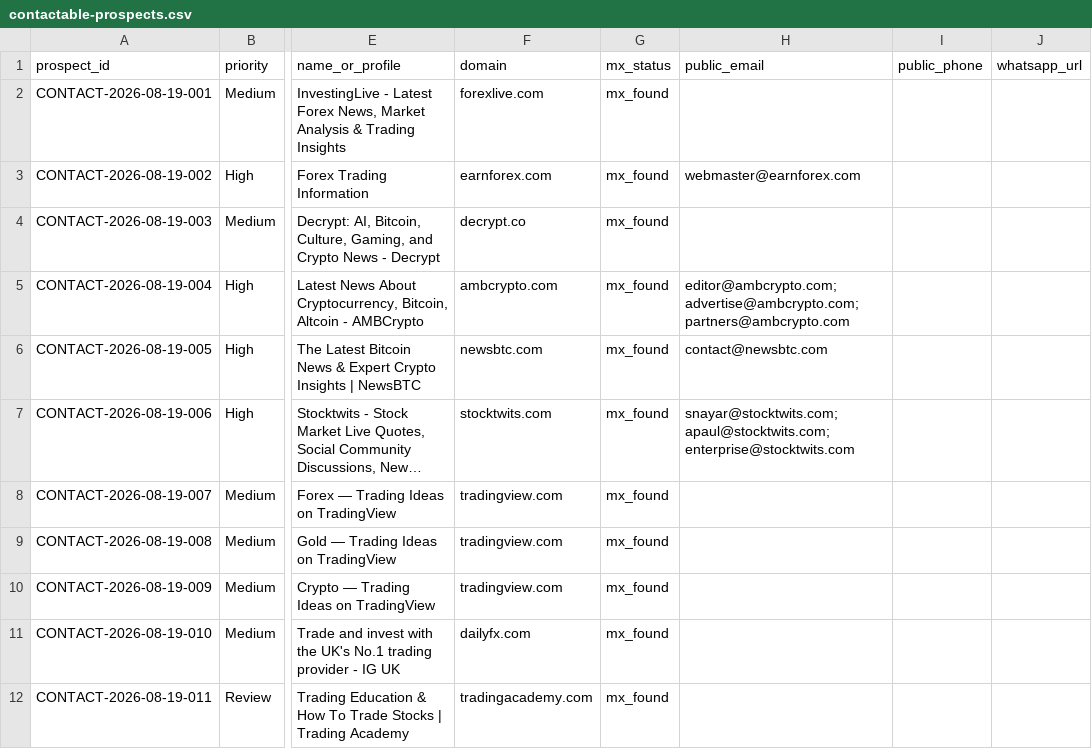
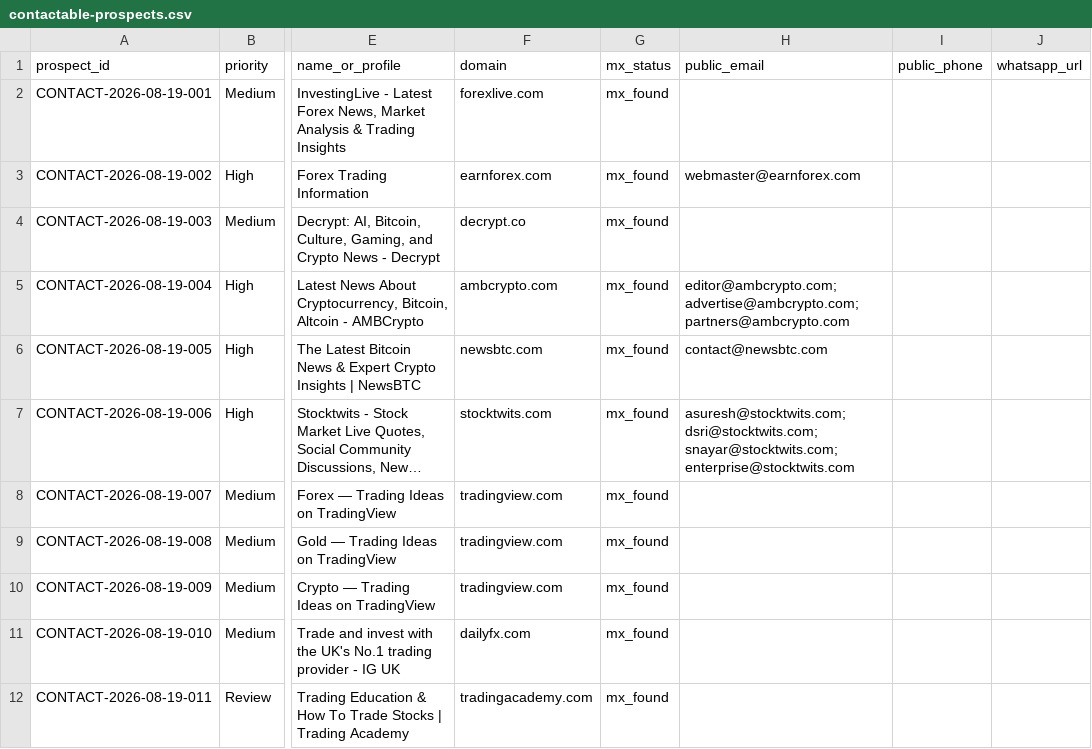
Before and after one commit to songchen539-alt/daily-active-trader-leads, a CSV file: data/contactable-prospects.csv, drawn as a sheet; only a part is shown, gaps mark what is left out; long unchanged cells end in …; the diff names each change by its address in the sheet, - before the commit and + after, or states it on an @@ line.

```diff
--- a/data/contactable-prospects.csv
+++ b/data/contactable-prospects.csv
-H7 (public_email): snayar@stocktwits.com; apaul@stocktwits.com; enterprise@stocktwits.com
+H7 (public_email): asuresh@stocktwits.com; dsri@stocktwits.com; snayar@stocktwits.com; enterprise@stocktwits.com
```
Also changed, not shown: data/client-opportunities.csv, data/latest-active-feed.csv, 10 other files.
